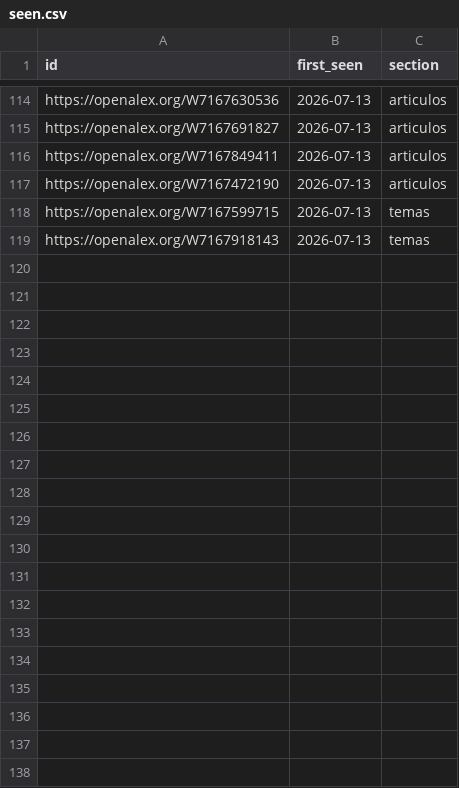
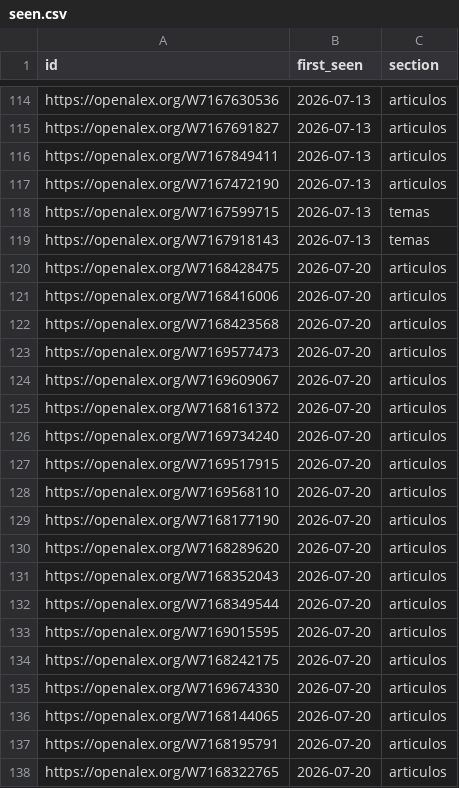
Before and after one commit to meritxellrami/Alerta-revistas, a CSV file: state/seen.csv, drawn as a sheet; only a part is shown, gaps mark what is left out; the diff covers the shown part only.

```diff
--- a/state/seen.csv
+++ b/state/seen.csv
@@ -119 +119,20 @@ id,first_seen,section
 "https://openalex.org/W7167918143","2026-07-13","temas"
+"https://openalex.org/W7168428475","2026-07-20","articulos"
+"https://openalex.org/W7168416006","2026-07-20","articulos"
+"https://openalex.org/W7168423568","2026-07-20","articulos"
+"https://openalex.org/W7169577473","2026-07-20","articulos"
+"https://openalex.org/W7169609067","2026-07-20","articulos"
+"https://openalex.org/W7168161372","2026-07-20","articulos"
+"https://openalex.org/W7169734240","2026-07-20","articulos"
+"https://openalex.org/W7169517915","2026-07-20","articulos"
+"https://openalex.org/W7169568110","2026-07-20","articulos"
+"https://openalex.org/W7168177190","2026-07-20","articulos"
+"https://openalex.org/W7168289620","2026-07-20","articulos"
+"https://openalex.org/W7168352043","2026-07-20","articulos"
+"https://openalex.org/W7168349544","2026-07-20","articulos"
+"https://openalex.org/W7169015595","2026-07-20","articulos"
+"https://openalex.org/W7168242175","2026-07-20","articulos"
+"https://openalex.org/W7169674330","2026-07-20","articulos"
+"https://openalex.org/W7168144065","2026-07-20","articulos"
+"https://openalex.org/W7168195791","2026-07-20","articulos"
+"https://openalex.org/W7168322765","2026-07-20","articulos"
```
Also changed, not shown: 12 added rows elsewhere in this file.
